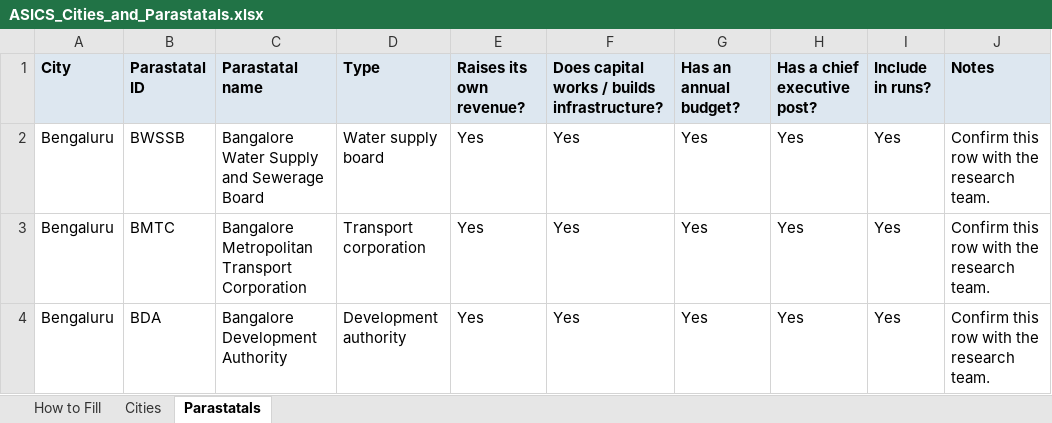
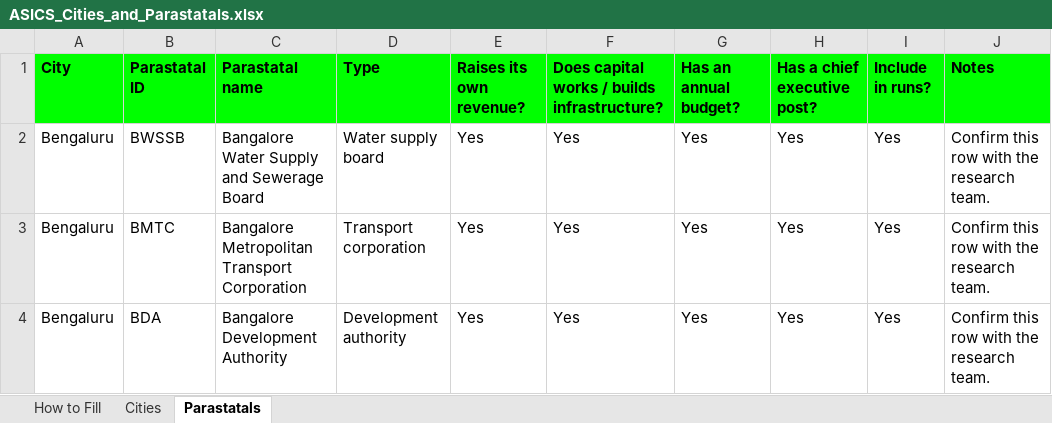
Before and after one commit to janaonline/asics, an Excel workbook: data/cities/ASICS_Cities_and_Parastatals.xlsx, sheet Parastatals, drawn as a sheet; values as stored, in another font and other column widths than the file's, no borders; the diff names each change by its address in the sheet, - before the commit and + after, or states it on an @@ line.

```diff
--- a/data/cities/ASICS_Cities_and_Parastatals.xlsx (sheet Parastatals)
+++ b/data/cities/ASICS_Cities_and_Parastatals.xlsx (sheet Parastatals)
-A1:J1 fill: #DDE7F0
+A1:J1 fill: #00FF00
```
Also changed, not shown: sheet Cities, outputs/START_HERE.xlsx, 37 other files.
